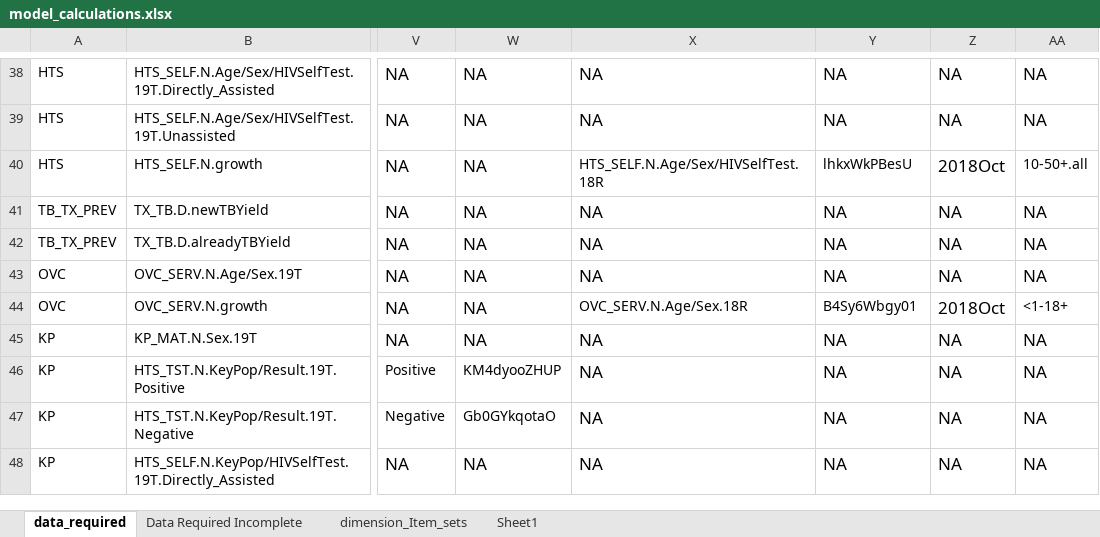
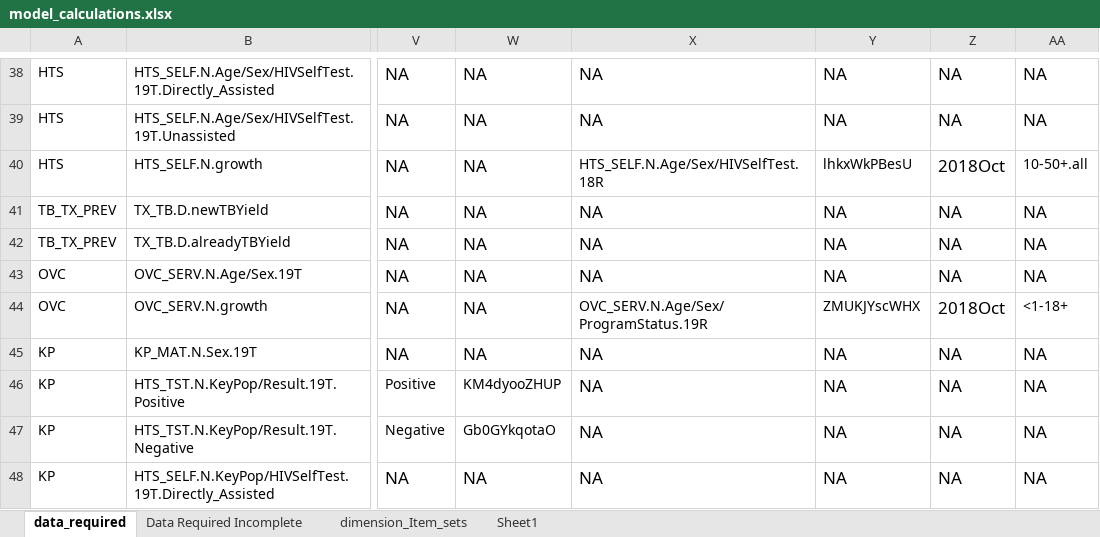
Before and after one commit to pepfar-datim/data-pack-commons, an Excel workbook: data-raw/model_calculations/model_calculations.xlsx, sheet data_required, drawn as a sheet; only a part is shown, gaps mark what is left out; values as stored, in another font and other column widths than the file's, no borders; the diff names each change by its address in the sheet, - before the commit and + after, or states it on an @@ line.

Commit message:
data required update ovc_serv 18R indicator

```diff
--- a/data-raw/model_calculations/model_calculations.xlsx (sheet data_required)
+++ b/data-raw/model_calculations/model_calculations.xlsx (sheet data_required)
-X44: OVC_SERV.N.Age/Sex.18R
+X44: OVC_SERV.N.Age/Sex/ProgramStatus.19R
-Y44: B4Sy6Wbgy01
+Y44: ZMUKJYscWHX
```
Also changed, not shown: 2 other files.
